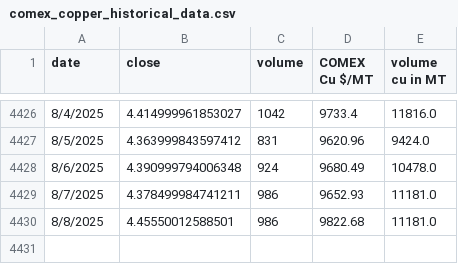
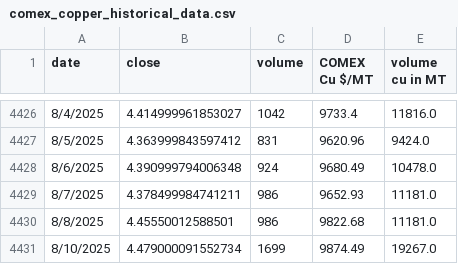
Before and after one commit to rahulmohamw/COMEX_scrap_v0, a CSV file: comex_copper_historical_data.csv, drawn as a sheet; only a part is shown, gaps mark what is left out.

```diff
--- a/comex_copper_historical_data.csv
+++ b/comex_copper_historical_data.csv
@@ -4430 +4430,2 @@ date,close,volume,COMEX Cu $/MT,volume cu in MT
 8/8/2025,4.45550012588501,986,9822.68,11181.0
+8/10/2025,4.479000091552734,1699,9874.49,19267.0
```
